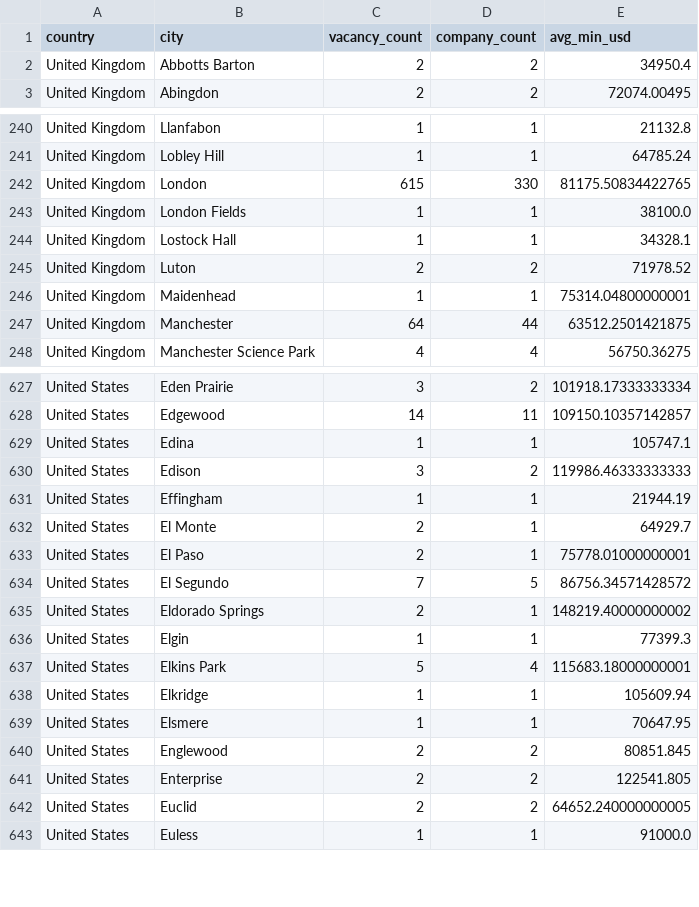
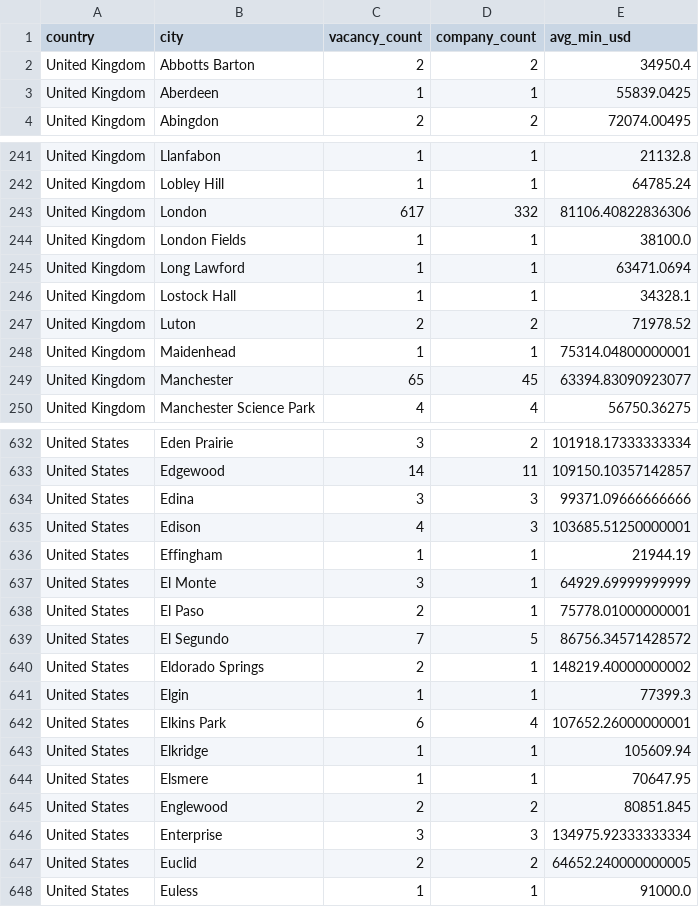
Before and after one commit to ShoafzalDataAnalyst/Adzuna-Job-Market-Vacancies, a CSV file: powerbi/location_heatmap.csv, drawn as a sheet; only a part is shown, gaps mark what is left out; the diff covers the shown part only.

```diff
--- a/powerbi/location_heatmap.csv
+++ b/powerbi/location_heatmap.csv
@@ -2,2 +2,3 @@
 United Kingdom,Abbotts Barton,2,2,34950.4
+United Kingdom,Aberdeen,1,1,55839.0425
 United Kingdom,Abingdon,2,2,72074.00495
@@ -241,4 +242,5 @@ United Kingdom,Llanfabon,1,1,21132.8
 United Kingdom,Lobley Hill,1,1,64785.24
-United Kingdom,London,615,330,81175.50834422765
+United Kingdom,London,617,332,81106.40822836306
 United Kingdom,London Fields,1,1,38100.0
+United Kingdom,Long Lawford,1,1,63471.0694
 United Kingdom,Lostock Hall,1,1,34328.1
@@ -246,3 +248,3 @@ United Kingdom,Luton,2,2,71978.52
 United Kingdom,Maidenhead,1,1,75314.04800000001
-United Kingdom,Manchester,64,44,63512.2501421875
+United Kingdom,Manchester,65,45,63394.83090923077
 United Kingdom,Manchester Science Park,4,4,56750.36275
@@ -628,6 +633,6 @@ United States,Eden Prairie,3,2,101918.17333333334
 United States,Edgewood,14,11,109150.10357142857
-United States,Edina,1,1,105747.1
-United States,Edison,3,2,119986.46333333333
+United States,Edina,3,3,99371.09666666666
+United States,Edison,4,3,103685.51250000001
 United States,Effingham,1,1,21944.19
-United States,El Monte,2,1,64929.7
+United States,El Monte,3,1,64929.69999999999
 United States,El Paso,2,1,75778.01000000001
@@ -636,3 +641,3 @@ United States,Eldorado Springs,2,1,148219.40000000002
 United States,Elgin,1,1,77399.3
-United States,Elkins Park,5,4,115683.18000000001
+United States,Elkins Park,6,4,107652.26000000001
 United States,Elkridge,1,1,105609.94
@@ -640,3 +645,3 @@ United States,Elsmere,1,1,70647.95
 United States,Englewood,2,2,80851.845
-United States,Enterprise,2,2,122541.805
+United States,Enterprise,3,3,134975.92333333334
 United States,Euclid,2,2,64652.240000000005
```
Also changed, not shown: 10 added rows and 118 edited cells elsewhere in this file, powerbi/daily_posting_trend.csv, powerbi/salary_by_category.csv, 6 other files.
